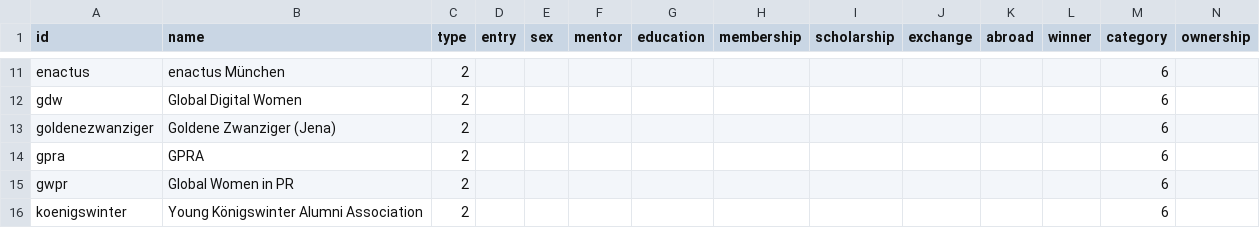
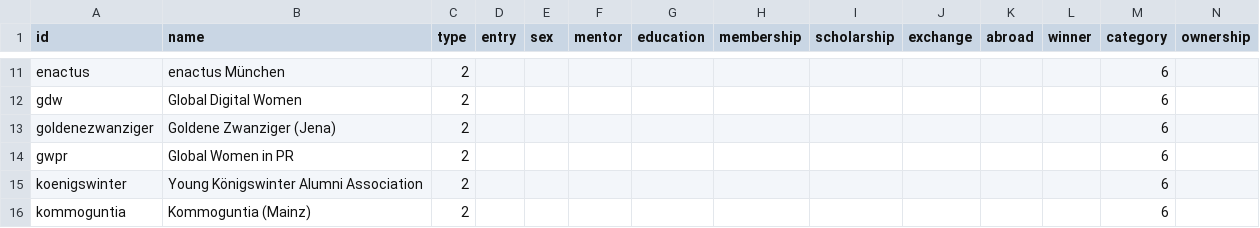
Before and after one commit to hb062/BA_30u30, a CSV file: pr-vereine - Tabellenblatt1.csv, drawn as a sheet; only a part is shown, gaps mark what is left out; the shorter side is filled out with more unchanged rows; rows hold the shown columns only; the diff names each change by its address in the sheet, - before the commit and + after, or states it on an @@ line.

Commit message:
Update pr-vereine - Tabellenblatt1.csv

```diff
--- a/pr-vereine - Tabellenblatt1.csv
+++ b/pr-vereine - Tabellenblatt1.csv
-row 14: gpra | GPRA | 2 |  |  |  |  |  |  |  |  |  | 6
```
